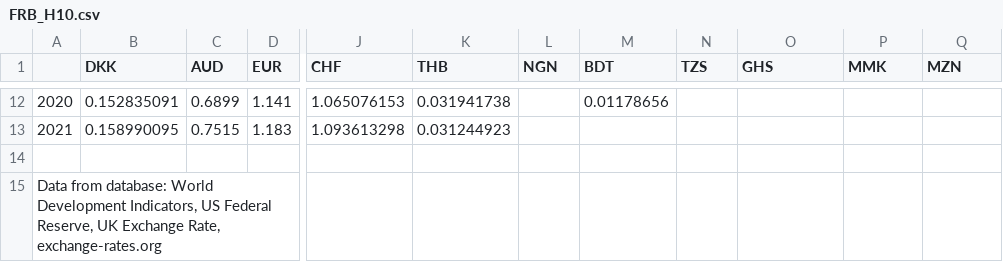
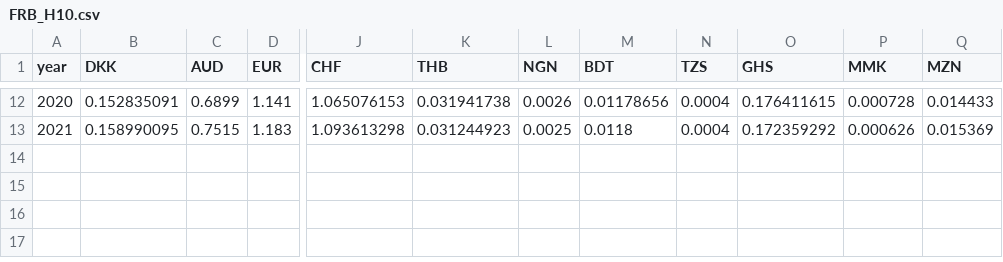
Before and after one commit to code4policy-archive/covid-aid-impact, a CSV file: data/FRB_H10.csv, drawn as a sheet; only a part is shown, gaps mark what is left out; rows hold the shown columns only; the diff covers the shown part only; the diff names each change by its address in the sheet, - before the commit and + after, or states it on an @@ line.

Commit message:
updated currency conversion readme file and data from other sources

```diff
--- a/data/FRB_H10.csv
+++ b/data/FRB_H10.csv
@@ column A (year) renumbered in row 1 @@
-L12 (NGN): (empty)
+L12 (NGN): 0.0026
-N12:N13 (TZS): (empty)
+N12:N13 (TZS): 0.0004
-O12 (GHS): (empty)
+O12 (GHS): 0.176411615
-P12 (MMK): (empty)
+P12 (MMK): 0.000728
-Q12 (MZN): (empty)
+Q12 (MZN): 0.014433
-L13 (NGN): (empty)
+L13 (NGN): 0.0025
-M13 (BDT): (empty)
+M13 (BDT): 0.0118
-O13 (GHS): (empty)
+O13 (GHS): 0.172359292
-P13 (MMK): (empty)
+P13 (MMK): 0.000626
-Q13 (MZN): (empty)
+Q13 (MZN): 0.015369
-row 14: (empty)
-row 15: Data from database: World Development Indicators, US Federal Reserve, UK Exchange Rate, exchange-rates.org
```
Also changed, not shown: 31 edited cells elsewhere in this file, 1 other file.
